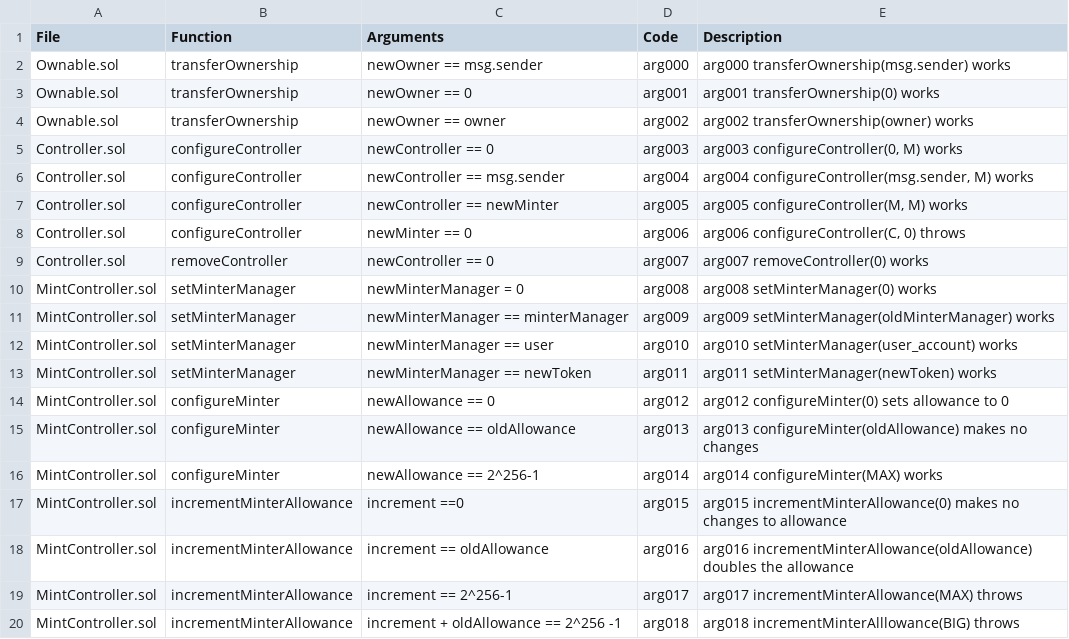
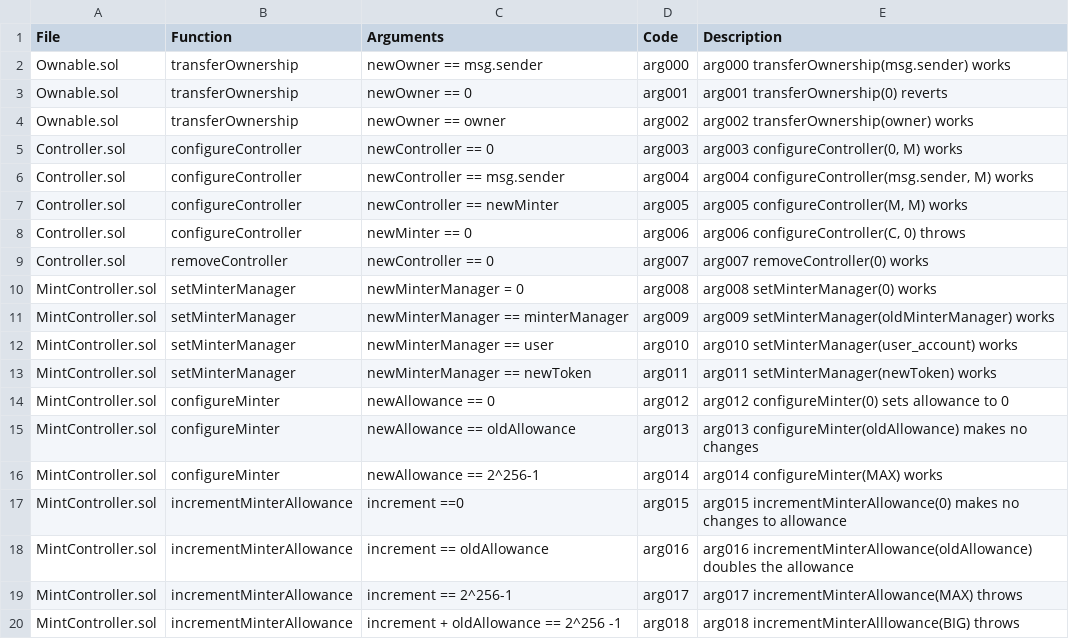
Before and after one commit to circlefin/stablecoin-evm, a CSV file: verification/Spreadsheets/MINTp0_ArgumentTests.csv, drawn as a sheet.

Commit message:
adding ArgumentTests

```diff
--- a/verification/Spreadsheets/MINTp0_ArgumentTests.csv
+++ b/verification/Spreadsheets/MINTp0_ArgumentTests.csv
@@ -2,3 +2,3 @@ File,Function,Arguments,Code,Description
 Ownable.sol,transferOwnership,newOwner == msg.sender,arg000,arg000 transferOwnership(msg.sender) works
-Ownable.sol,transferOwnership,newOwner == 0,arg001,arg001 transferOwnership(0) works
+Ownable.sol,transferOwnership,newOwner == 0,arg001,arg001 transferOwnership(0) reverts
 Ownable.sol,transferOwnership,newOwner == owner,arg002,arg002 transferOwnership(owner) works
```
Also changed, not shown: 1 other file.
